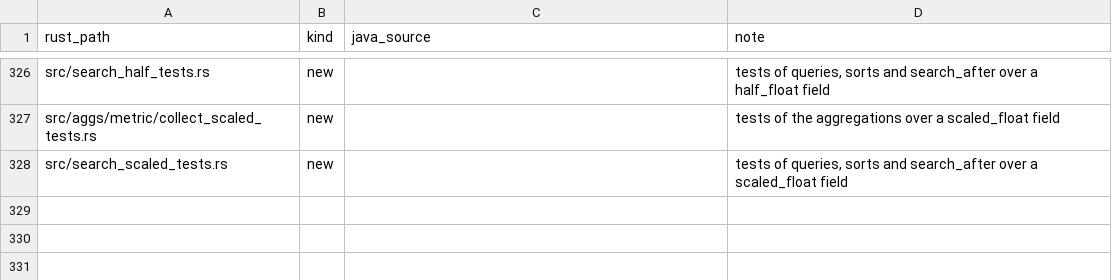
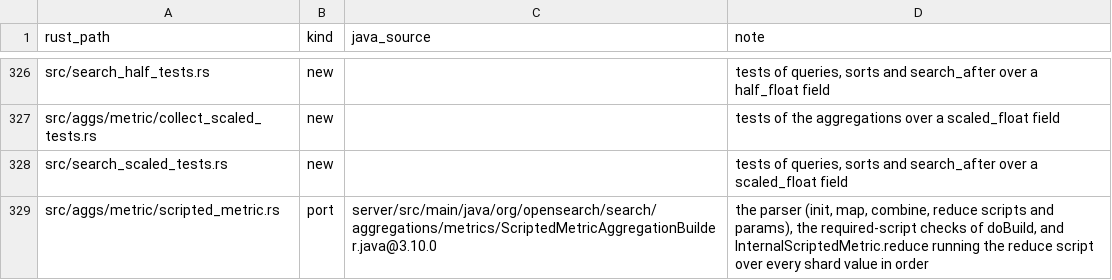
Before and after one commit to huyz0/opensearch-serverless, a TSV file: crates/reader/port-map.tsv, drawn as a sheet; only a part is shown, gaps mark what is left out.

```diff
--- a/crates/reader/port-map.tsv
+++ b/crates/reader/port-map.tsv
@@ -328 +328,2 @@ src/aggs/metric/collect_scaled_tests.rs	new		tests of the aggregations over a sc
 src/search_scaled_tests.rs	new		tests of queries, sorts and search_after over a scaled_float field
+src/aggs/metric/scripted_metric.rs	port	server/src/main/java/org/opensearch/search/aggregations/metrics/ScriptedMetricAggregationBuilder.java@3.10.0	the parser (init, map, combine, reduce scripts and params), the required-script checks of doBuild, and InternalScriptedMetric.reduce running the reduce script over every shard value in order
```
Also changed, not shown: 16 other files.
